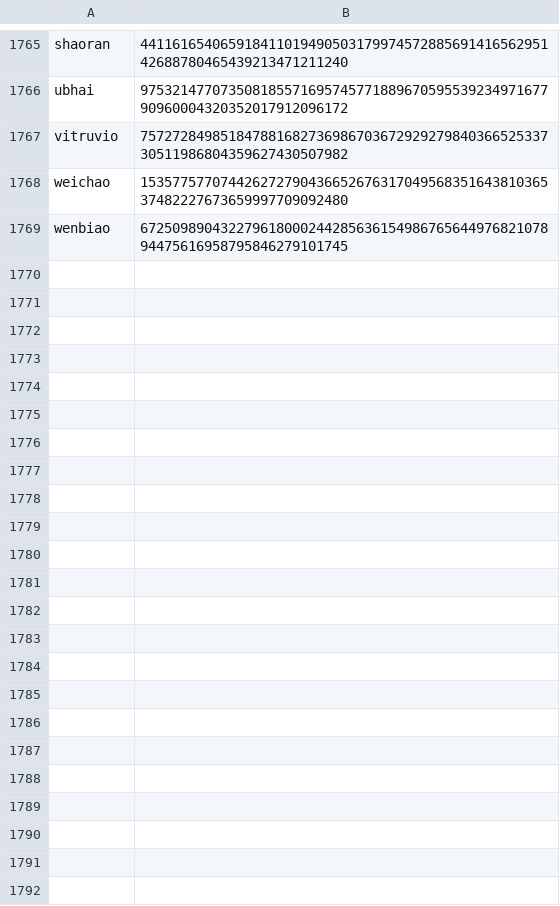
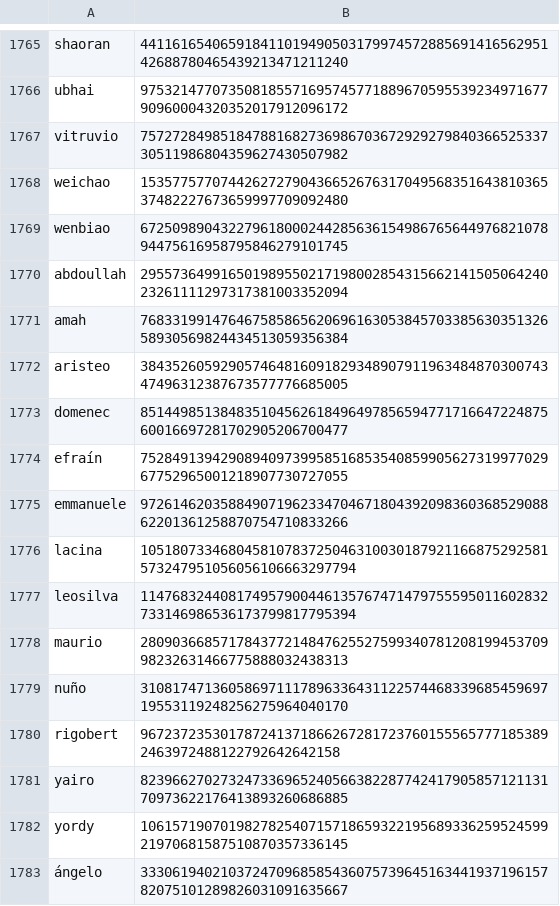
Before and after one commit to Zimtente/ens-collections, a CSV file: collections/male-firstnames.csv, drawn as a sheet; only a part is shown, gaps mark what is left out; the diff names each change by its address in the sheet, - before the commit and + after, or states it on an @@ line.

```diff
--- a/collections/male-firstnames.csv
+++ b/collections/male-firstnames.csv
+row 1770: abdoullah | 29557364991650198955021719800285431566214150506424023261111297317381003352094
+row 1771: amah | 76833199147646758586562069616305384570338563035132658930569824434513059356384
+row 1772: aristeo | 38435260592905746481609182934890791196348487030074347496312387673577776685005
+row 1773: domenec | 85144985138483510456261849649785659477171664722487560016697281702905206700477
+row 1774: efraín | 75284913942908940973995851685354085990562731997702967752965001218907730727055
+row 1775: emmanuele | 97261462035884907196233470467180439209836036852908862201361258870754710833266
+row 1776: lacina | 105180733468045810783725046310030187921166875292581573247951056056106663297794
+row 1777: leosilva | 114768324408174957900446135767471479755595011602832733146986536173799817795394
+row 1778: maurio | 28090366857178437721484762552759934078120819945370998232631466775888032438313
+row 1779: nuño | 31081747136058697111789633643112257446833968545969719553119248256275964040170
+row 1780: rigobert | 9672372353017872413718662672817237601555657771853892463972488122792642642158
+row 1781: yairo | 82396627027324733696524056638228774241790585712113170973622176413893260686885
+row 1782: yordy | 10615719070198278254071571865932219568933625952459921970681587510870357336145
+row 1783: ángelo | 33306194021037247096858543607573964516344193719615782075101289826031091635667
```
Also changed, not shown: collections/female-firstnames.csv, 1 other file.
